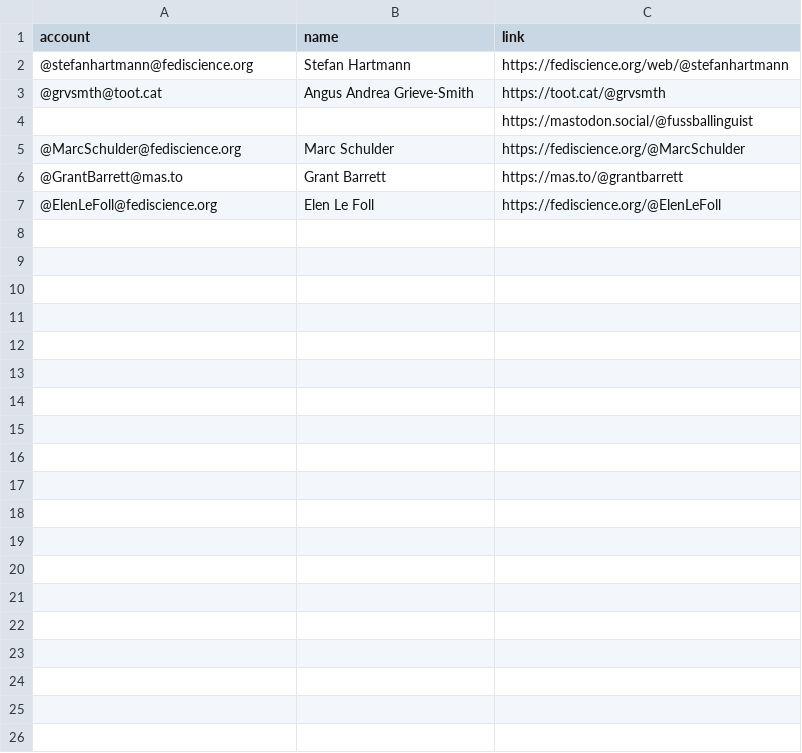
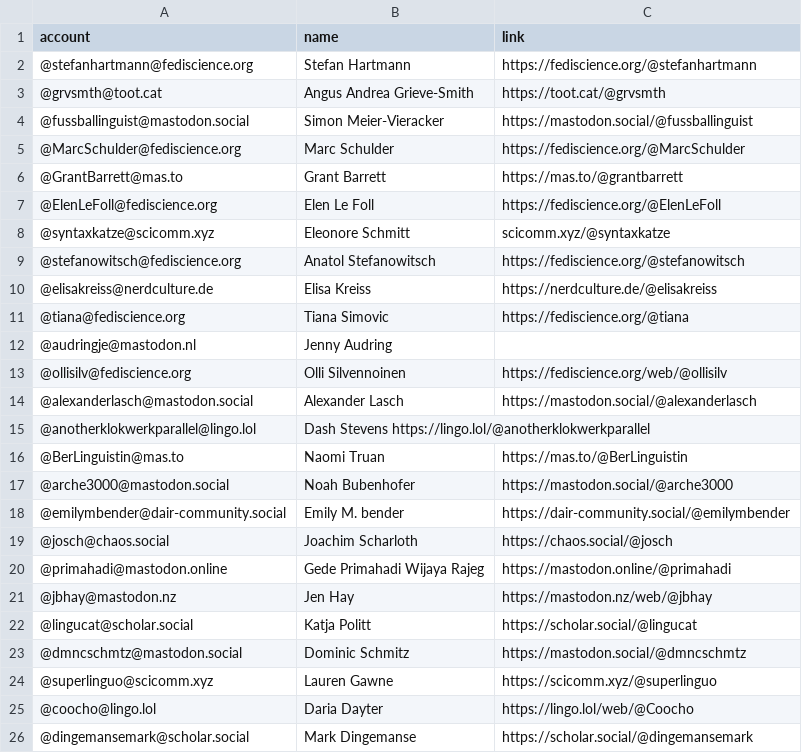
Before and after one commit to empirical-linguistics/Mastodon-Linguists, a CSV file: resources/users.csv, drawn as a sheet.

Commit message:
Add files via upload

```diff
--- a/resources/users.csv
+++ b/resources/users.csv
@@ -1,5 +1,5 @@
 account,name,link
-@stefanhartmann@fediscience.org, Stefan Hartmann, https://fediscience.org/web/@stefanhartmann
+@stefanhartmann@fediscience.org, Stefan Hartmann, https://fediscience.org/@stefanhartmann
 @grvsmth@toot.cat, Angus Andrea Grieve-Smith, https://toot.cat/@grvsmth
-,,https://mastodon.social/@fussballinguist
+@fussballinguist@mastodon.social,Simon Meier-Vieracker,https://mastodon.social/@fussballinguist
 @MarcSchulder@fediscience.org, Marc Schulder, https://fediscience.org/@MarcSchulder
@@ -7 +7,20 @@ account,name,link
 @ElenLeFoll@fediscience.org,Elen Le Foll,https://fediscience.org/@ElenLeFoll
+@syntaxkatze@scicomm.xyz, Eleonore Schmitt, scicomm.xyz/@syntaxkatze
+@stefanowitsch@fediscience.org, Anatol Stefanowitsch, https://fediscience.org/@stefanowitsch
+@elisakreiss@nerdculture.de, Elisa Kreiss, https://nerdculture.de/@elisakreiss
+@tiana@fediscience.org, Tiana Simovic, https://fediscience.org/@tiana
+@audringje@mastodon.nl, Jenny Audring
+@ollisilv@fediscience.org, Olli Silvennoinen, https://fediscience.org/web/@ollisilv
+@alexanderlasch@mastodon.social, Alexander Lasch,https://mastodon.social/@alexanderlasch
+@anotherklokwerkparallel@lingo.lol, Dash Stevens https://lingo.lol/@anotherklokwerkparallel
+@BerLinguistin@mas.to, Naomi Truan, https://mas.to/@BerLinguistin
+@arche3000@mastodon.social, Noah Bubenhofer, https://mastodon.social/@arche3000
+@emilymbender@dair-community.social, Emily M. bender, https://dair-community.social/@emilymbender
+@josch@chaos.social,Joachim Scharloth,https://chaos.social/@josch
+@primahadi@mastodon.online, Gede Primahadi Wijaya Rajeg, https://mastodon.online/@primahadi
+@jbhay@mastodon.nz,  Jen Hay, https://mastodon.nz/web/@jbhay
+@lingucat@scholar.social, Katja Politt, https://scholar.social/@lingucat
+@dmncschmtz@mastodon.social, Dominic Schmitz, https://mastodon.social/@dmncschmtz
+@superlinguo@scicomm.xyz, Lauren Gawne, https://scicomm.xyz/@superlinguo
+@coocho@lingo.lol, Daria Dayter, https://lingo.lol/web/@Coocho
+@dingemansemark@scholar.social, Mark Dingemanse, https://scholar.social/@dingemansemark
```
